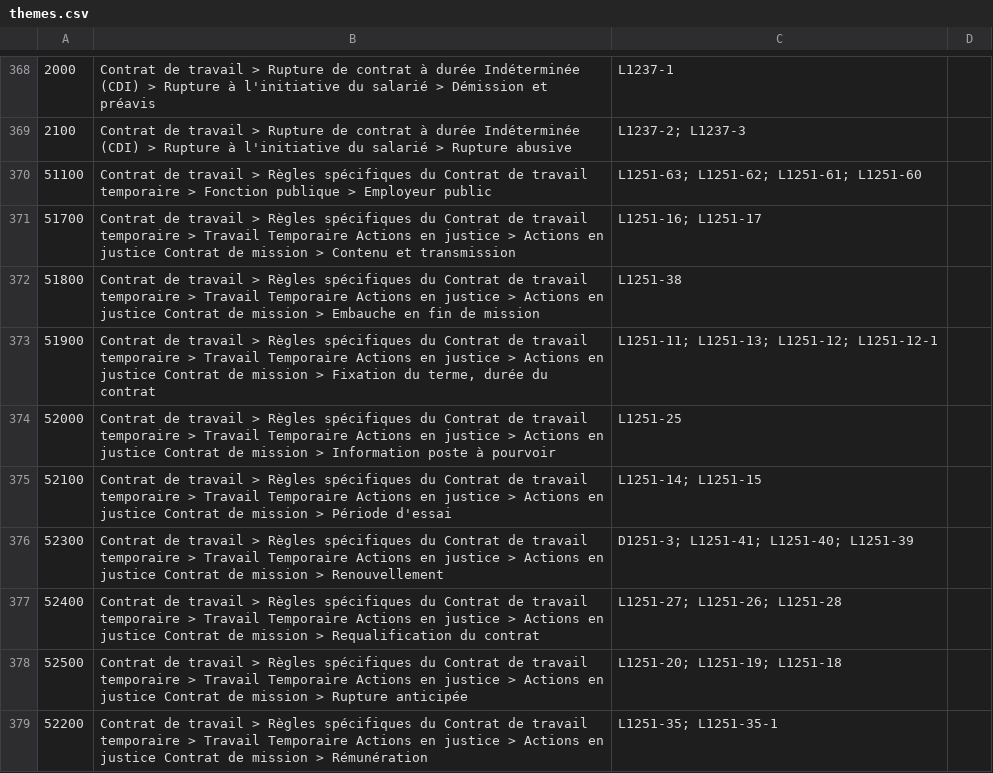
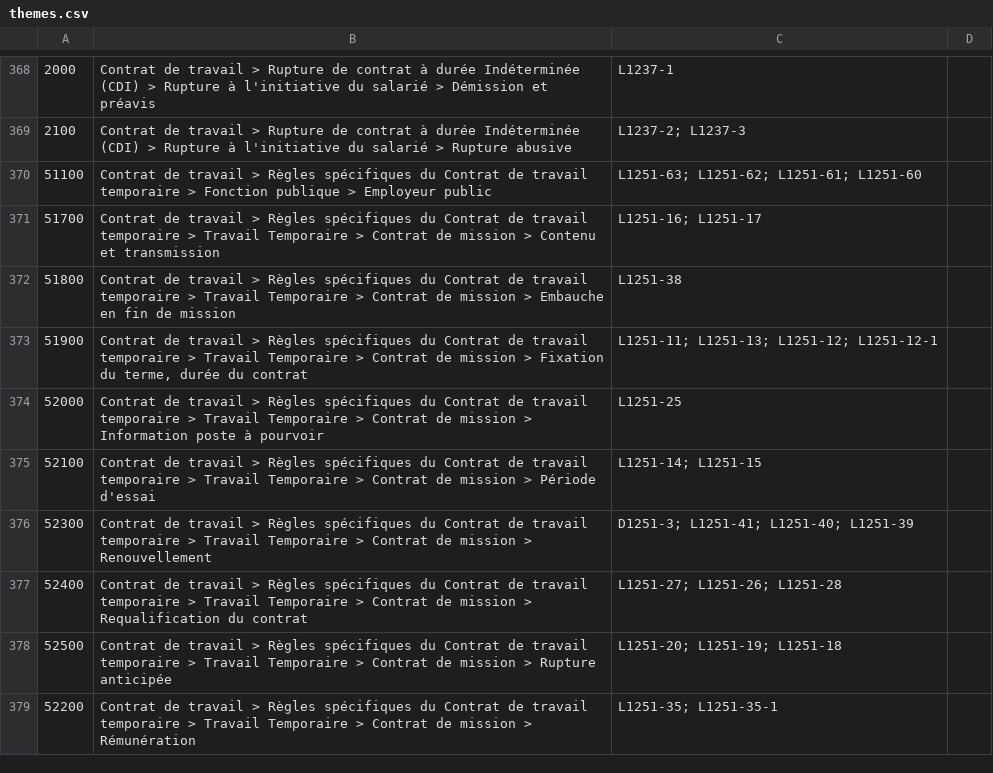
Before and after one commit to SocialGouv/code-du-travail-numerique, a CSV file: packages/code-du-travail-data/dataset/code_du_travail/themes.csv, drawn as a sheet; only a part is shown, gaps mark what is left out; the diff covers the shown part only; the diff names each change by its address in the sheet, - before the commit and + after, or states it on an @@ line.

Commit message:
Update themes.csv
détection d'une erreur ancienne de ctrl-F

```diff
--- a/packages/code-du-travail-data/dataset/code_du_travail/themes.csv
+++ b/packages/code-du-travail-data/dataset/code_du_travail/themes.csv
-B371: …Travail Temporaire Actions en justice > Actions en justice Contrat de…
+B371: …Travail Temporaire > Contrat de…
-B372: …Travail Temporaire Actions en justice > Actions en justice Contrat de…
+B372: …Travail Temporaire > Contrat de…
-B373: …Travail Temporaire Actions en justice > Actions en justice Contrat de…
+B373: …Travail Temporaire > Contrat de…
-B374: …Travail Temporaire Actions en justice > Actions en justice Contrat de…
+B374: …Travail Temporaire > Contrat de…
-B375: …Travail Temporaire Actions en justice > Actions en justice Contrat de…
+B375: …Travail Temporaire > Contrat de…
-B376: …Travail Temporaire Actions en justice > Actions en justice Contrat de…
+B376: …Travail Temporaire > Contrat de…
-B377: …Travail Temporaire Actions en justice > Actions en justice Contrat de…
+B377: …Travail Temporaire > Contrat de…
-B378: …Travail Temporaire Actions en justice > Actions en justice Contrat de…
+B378: …Travail Temporaire > Contrat de…
-B379: …Travail Temporaire Actions en justice > Actions en justice Contrat de…
+B379: …Travail Temporaire > Contrat de…
```
Also changed, not shown: 9 edited cells elsewhere in this file.
